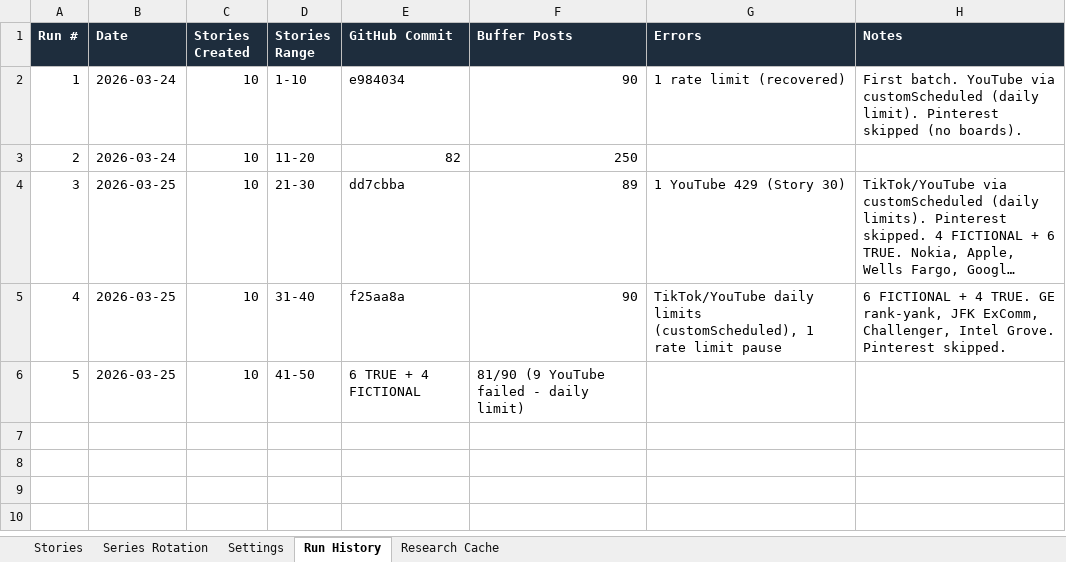
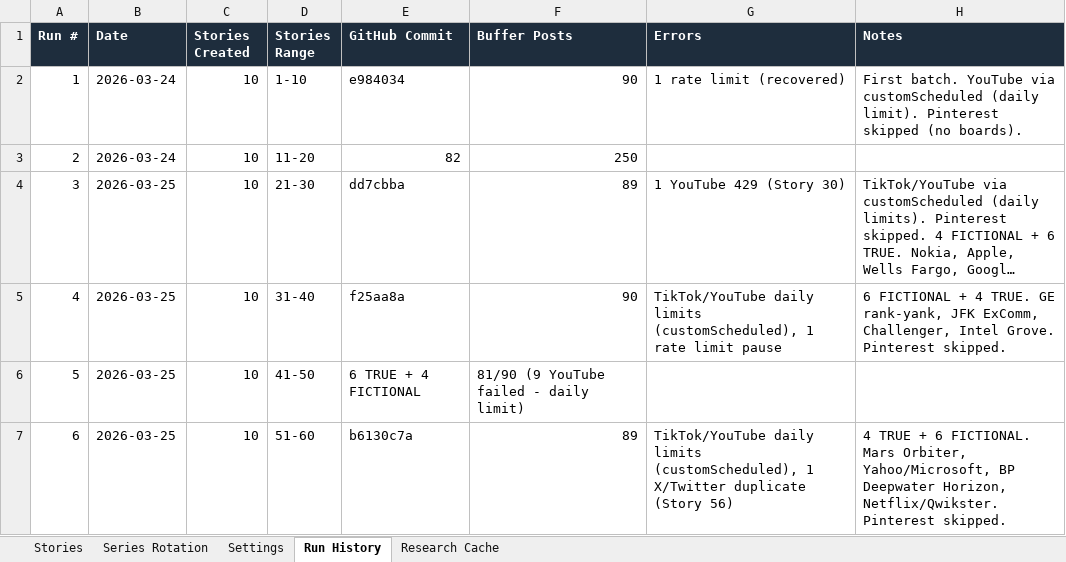
Before and after one commit to jonno-alt/social-images, an Excel workbook: data/carousel-factory/story-tracker.xlsx, sheet Run History, drawn as a sheet; long unchanged cells end in …; values as stored, in another font and other column widths than the file's, no borders; the diff names each change by its address in the sheet, - before the commit and + after, or states it on an @@ line.

Commit message:
Update story-tracker.xlsx after run #6 (stories 51-60)

```diff
--- a/data/carousel-factory/story-tracker.xlsx (sheet Run History)
+++ b/data/carousel-factory/story-tracker.xlsx (sheet Run History)
+row 7: 6 | 2026-03-25 | 10 | 51-60 | b6130c7a | 89 | TikTok/YouTube daily limits (customScheduled), 1 X/Twitter duplicate (Story 56) | 4 TRUE + 6 FICTIONAL. Mars Orbiter, Yahoo/Microsoft, BP Deepwater Horizon, Netflix/Qwikster. Pinterest skipped.
```
Also changed, not shown: sheet Stories, sheet Research Cache, sheet Series Rotation, sheet Settings.
